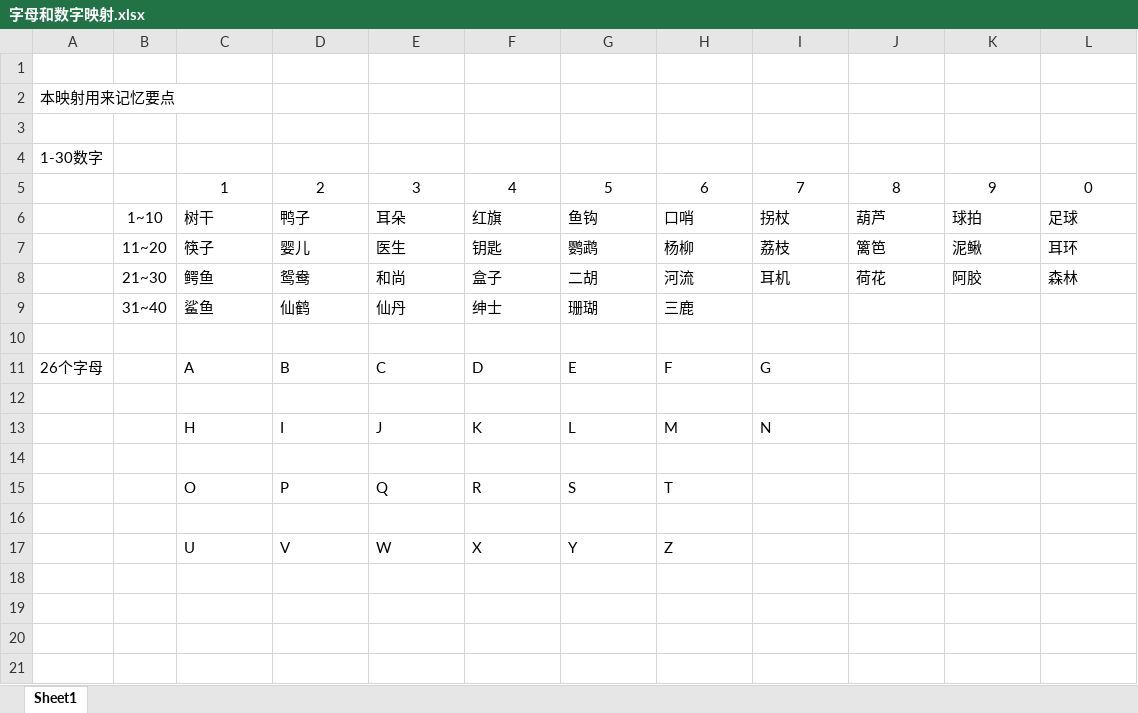
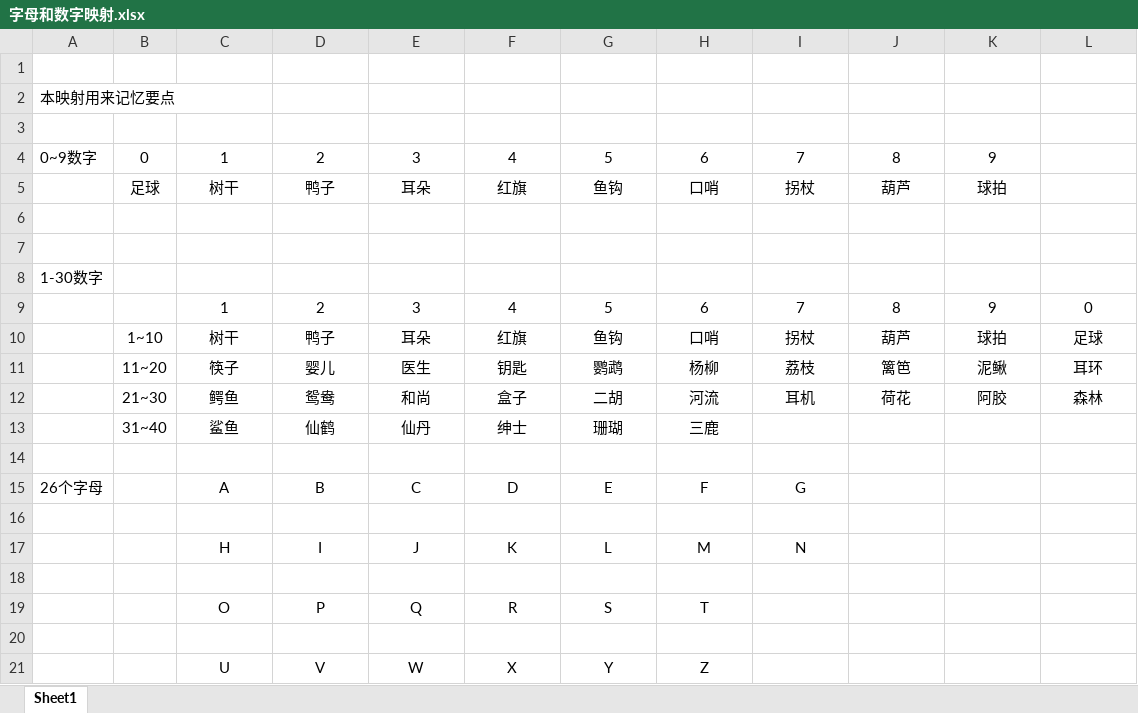
Before and after one commit to YinChao126/MagicMemory, an Excel workbook: 编码/字母和数字映射.xlsx, sheet Sheet1, drawn as a sheet; values as stored, in another font and other column widths than the file's, no borders; addresses are those after the commit; the diff names each change by its address in the sheet, - before the commit and + after, or states it on an @@ line.

```diff
--- a/编码/字母和数字映射.xlsx (sheet Sheet1)
+++ b/编码/字母和数字映射.xlsx (sheet Sheet1)
+row 4: 0~9数字 | 0 | 1 | 2 | 3 | 4 | 5 | 6 | 7 | 8 | 9
+row 5:  | 足球 | 树干 | 鸭子 | 耳朵 | 红旗 | 鱼钩 | 口哨 | 拐杖 | 葫芦 | 球拍
+row 6: (empty)
+row 7: (empty)
-C10:L12 alignment: left
+C10:L12 alignment: center
-C13:H13 alignment: left
+C13:H13 alignment: center
-C15:I15 alignment: left
+C15:I15 alignment: center
-C17:I17 alignment: left
+C17:I17 alignment: center
-C19:H19 alignment: left
+C19:H19 alignment: center
-C21:H21 alignment: left
+C21:H21 alignment: center
```
Also changed, not shown: 编码/数字矩阵映射.xlsx.
